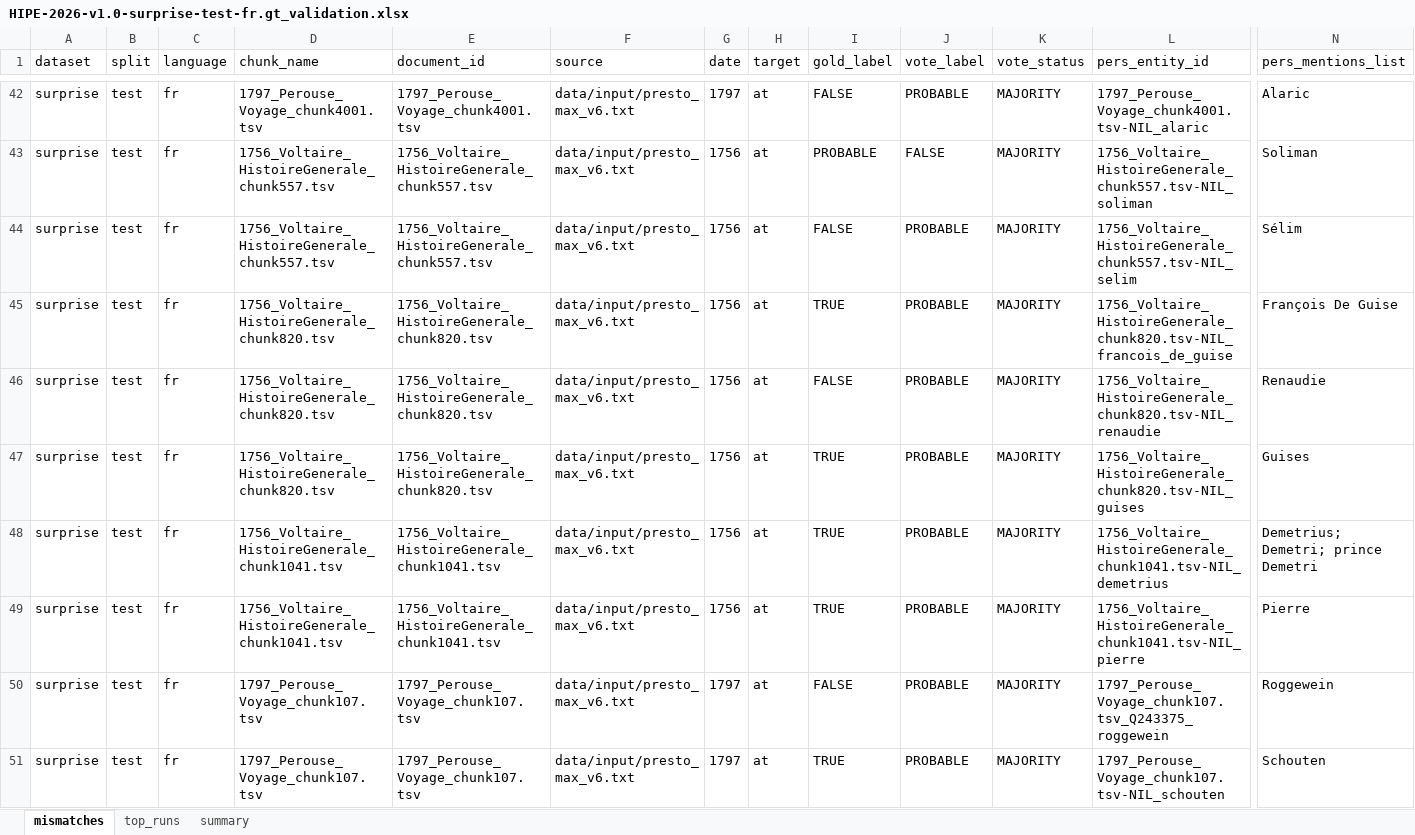
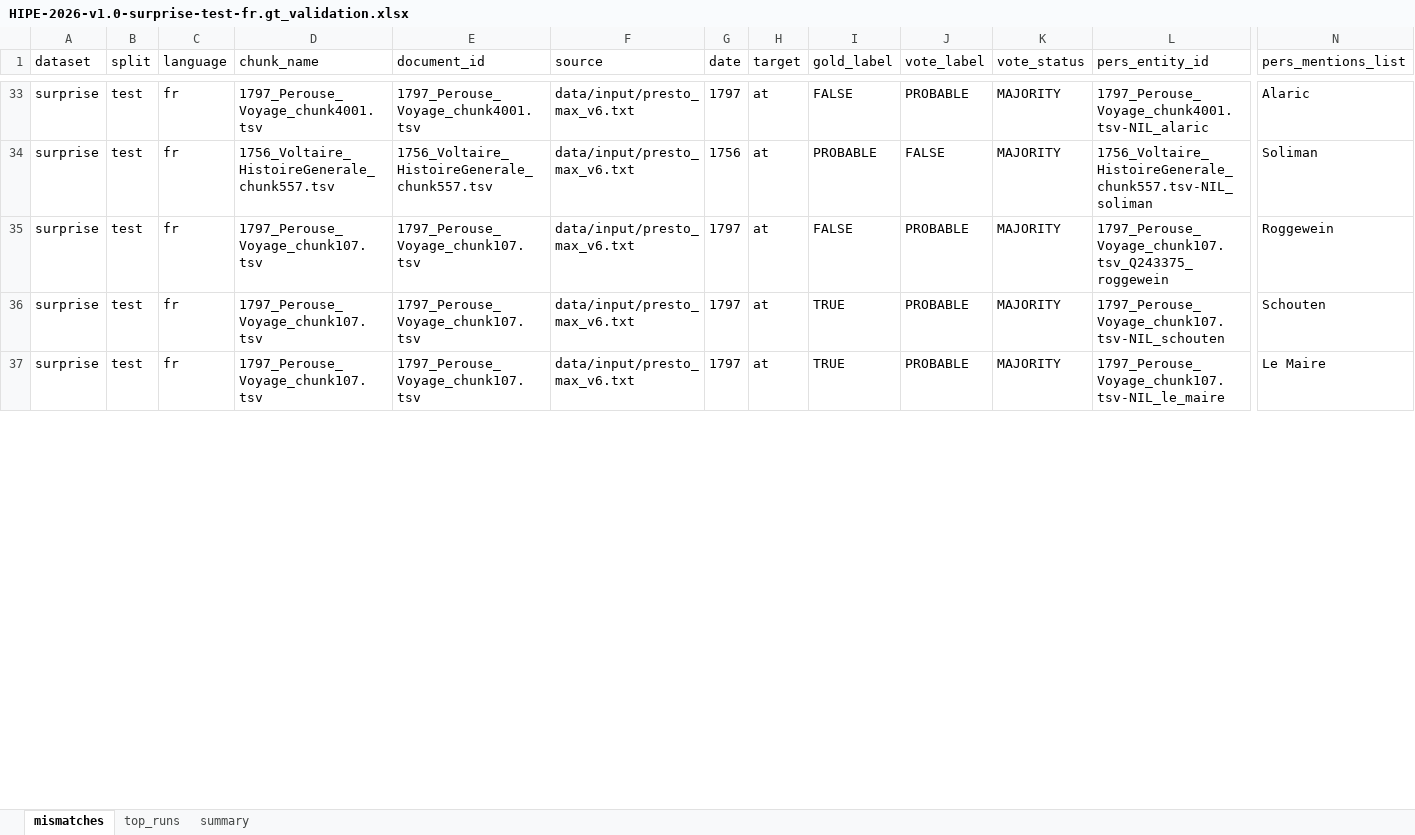
Before and after one commit to hipe-eval/hipe-2026-eval, an Excel workbook: results.d/gt-validation/HIPE-2026-v1.0-surprise-test-fr.gt_validation.xlsx, sheet mismatches, drawn as a sheet; only a part is shown, gaps mark what is left out; the shorter side is filled out with more unchanged rows; values as stored, in another font and other column widths than the file's, no borders; rows hold the shown columns only; the diff covers the shown part only; the diff names each change by its address in the sheet, - before the commit and + after, or states it on an @@ line.

```diff
--- a/results.d/gt-validation/HIPE-2026-v1.0-surprise-test-fr.gt_validation.xlsx (sheet mismatches)
+++ b/results.d/gt-validation/HIPE-2026-v1.0-surprise-test-fr.gt_validation.xlsx (sheet mismatches)
-row 44: surprise | test | fr | 1756_Voltaire_HistoireGenerale_chunk557.tsv | 1756_Voltaire_HistoireGenerale_chunk557.tsv | data/input/presto_max_v6.txt | 1756 | at | FALSE | PROBABLE | MAJORITY | 1756_Voltaire_HistoireGenerale_chunk557.tsv-NIL_selim | Sélim
-row 45: surprise | test | fr | 1756_Voltaire_HistoireGenerale_chunk820.tsv | 1756_Voltaire_HistoireGenerale_chunk820.tsv | data/input/presto_max_v6.txt | 1756 | at | TRUE | PROBABLE | MAJORITY | 1756_Voltaire_HistoireGenerale_chunk820.tsv-NIL_francois_de_guise | François De Guise
-row 46: surprise | test | fr | 1756_Voltaire_HistoireGenerale_chunk820.tsv | 1756_Voltaire_HistoireGenerale_chunk820.tsv | data/input/presto_max_v6.txt | 1756 | at | FALSE | PROBABLE | MAJORITY | 1756_Voltaire_HistoireGenerale_chunk820.tsv-NIL_renaudie | Renaudie
-row 47: surprise | test | fr | 1756_Voltaire_HistoireGenerale_chunk820.tsv | 1756_Voltaire_HistoireGenerale_chunk820.tsv | data/input/presto_max_v6.txt | 1756 | at | TRUE | PROBABLE | MAJORITY | 1756_Voltaire_HistoireGenerale_chunk820.tsv-NIL_guises | Guises
-row 48: surprise | test | fr | 1756_Voltaire_HistoireGenerale_chunk1041.tsv | 1756_Voltaire_HistoireGenerale_chunk1041.tsv | data/input/presto_max_v6.txt | 1756 | at | TRUE | PROBABLE | MAJORITY | 1756_Voltaire_HistoireGenerale_chunk1041.tsv-NIL_demetrius | Demetrius; Demetri; prince Demetri
-row 49: surprise | test | fr | 1756_Voltaire_HistoireGenerale_chunk1041.tsv | 1756_Voltaire_HistoireGenerale_chunk1041.tsv | data/input/presto_max_v6.txt | 1756 | at | TRUE | PROBABLE | MAJORITY | 1756_Voltaire_HistoireGenerale_chunk1041.tsv-NIL_pierre | Pierre
```
Also changed, not shown: 12 removed rows and 2 edited cells elsewhere in this sheet, sheet summary, results.d/gt-validation/HIPE-2026-v1.0-impresso-test-de.gt_validation.xlsx, results.d/gt-validation/HIPE-2026-v1.0-impresso-test-en.gt_validation.xlsx, 1 other file.
